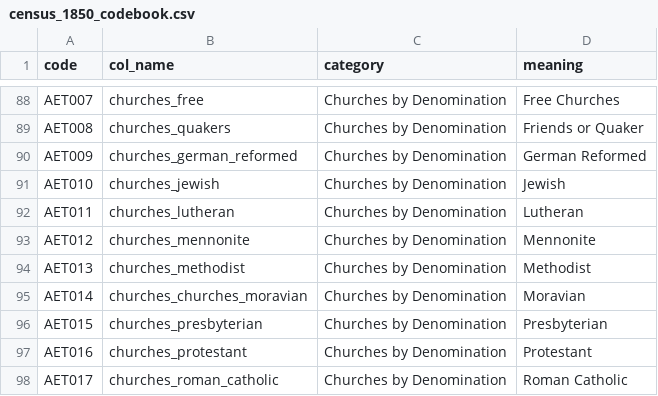
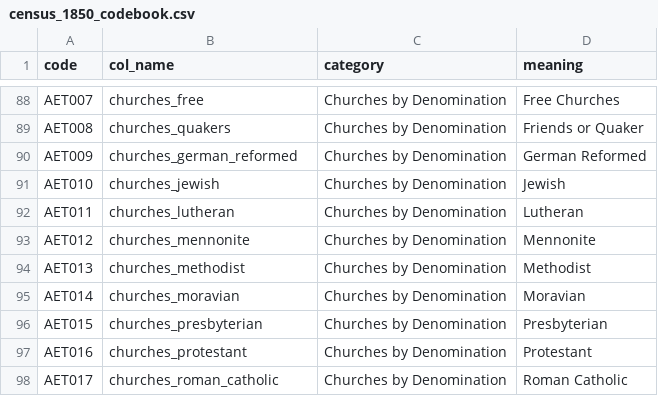
Before and after one commit to lmullen/clio2-examples, a CSV file: census_1850_codebook.csv, drawn as a sheet; only a part is shown, gaps mark what is left out.

Commit message:
Minor corrections to data'

```diff
--- a/census_1850_codebook.csv
+++ b/census_1850_codebook.csv
@@ -94,3 +94,3 @@ AET012,churches_mennonite,Churches by Denomination,Mennonite
 AET013,churches_methodist,Churches by Denomination,Methodist
-AET014,churches_churches_moravian,Churches by Denomination,Moravian
+AET014,churches_moravian,Churches by Denomination,Moravian
 AET015,churches_presbyterian,Churches by Denomination,Presbyterian
```
Also changed, not shown: 1 other file.
